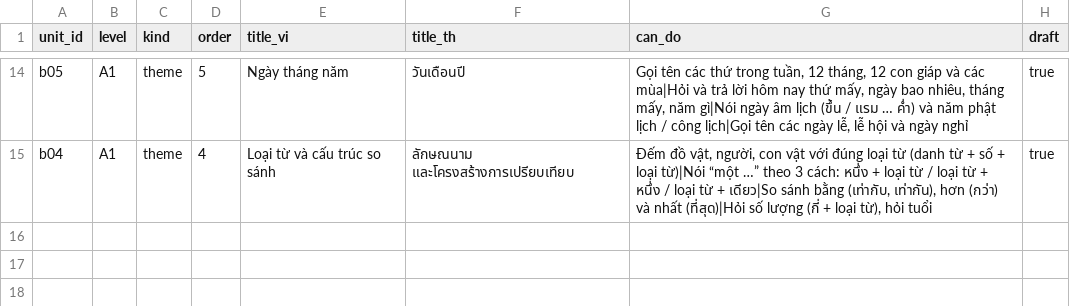
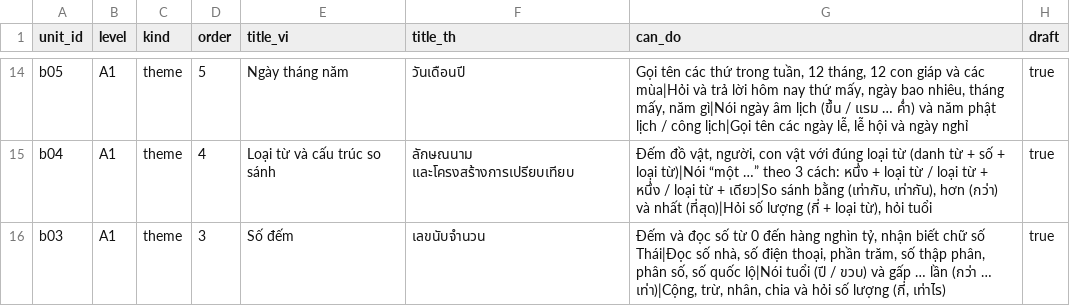
Before and after one commit to DoMinhChien/hoc-thai-cung-nom, a CSV file: content/units.csv, drawn as a sheet; only a part is shown, gaps mark what is left out.

```diff
--- a/content/units.csv
+++ b/content/units.csv
@@ -15 +15,2 @@ b05,A1,theme,5,Ngày tháng năm,วันเดือนปี,"Gọi tên các
 b04,A1,theme,4,Loại từ và cấu trúc so sánh,ลักษณนาม และโครงสร้างการเปรียบเทียบ,"Đếm đồ vật, người, con vật với đúng loại từ (danh từ + số + loại từ)|Nói “một …” theo 3 cách: หนึ่ง + loại từ / loại từ + หนึ่ง / loại từ + เดียว|So sánh bằng (เท่ากับ, เท่ากัน), hơn (กว่า) và nhất (ที่สุด)|Hỏi số lượng (กี่ + loại từ), hỏi tuổi",true
+b03,A1,theme,3,Số đếm,เลขนับจำนวน,"Đếm và đọc số từ 0 đến hàng nghìn tỷ, nhận biết chữ số Thái|Đọc số nhà, số điện thoại, phần trăm, số thập phân, phân số, số quốc lộ|Nói tuổi (ปี / ขวบ) và gấp … lần (กว่า … เท่า)|Cộng, trừ, nhân, chia và hỏi số lượng (กี่, เท่าไร)",true
```
Also changed, not shown: content/lessons.csv, content/sentences.csv, 3 other files.
